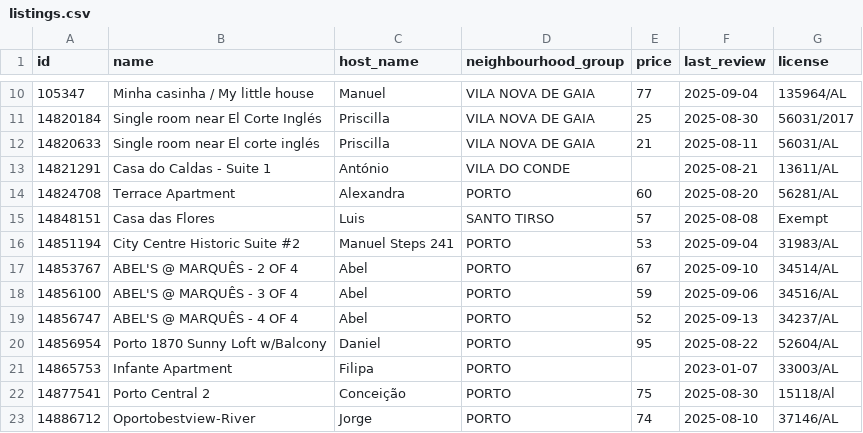
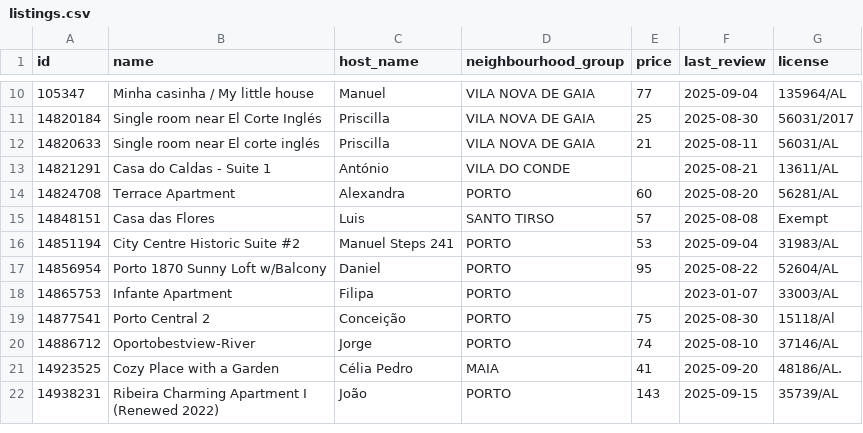
Before and after one commit to UMinho-ENGINF-IPM/build_jsondb, a CSV file: db/porto/listings.csv, drawn as a sheet; only a part is shown, gaps mark what is left out; the shorter side is filled out with more unchanged rows; the diff names each change by its address in the sheet, - before the commit and + after, or states it on an @@ line.

Commit message:
<30 listings

```diff
--- a/db/porto/listings.csv
+++ b/db/porto/listings.csv
-row 17: 14853767 | ABEL'S @ MARQUÊS - 2 OF 4 | Abel | PORTO | 67 | 2025-09-10 | 34514/AL
-row 18: 14856100 | ABEL'S @ MARQUÊS - 3 OF 4 | Abel | PORTO | 59 | 2025-09-06 | 34516/AL
-row 19: 14856747 | ABEL'S @ MARQUÊS - 4 OF 4 | Abel | PORTO | 52 | 2025-09-13 | 34237/AL
```
Also changed, not shown: 1 other file.
